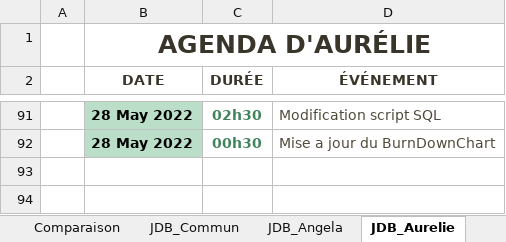
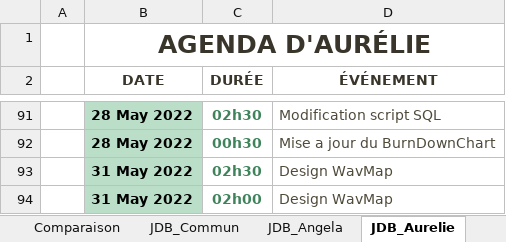
Before and after one commit to ConstantinHrrmn/WavContact, an Excel workbook: Documents/Scrum/BurnDown_chart.xlsx, sheet JDB_Aurelie, drawn as a sheet; only a part is shown, gaps mark what is left out; values as stored, in another font and other column widths than the file's, no borders; table styles not drawn; the diff names each change by its address in the sheet, - before the commit and + after, or states it on an @@ line.

```diff
--- a/Documents/Scrum/BurnDown_chart.xlsx (sheet JDB_Aurelie)
+++ b/Documents/Scrum/BurnDown_chart.xlsx (sheet JDB_Aurelie)
+row 93:  | 31 May 2022 | 02h30 | Design WavMap
+row 94:  | 31 May 2022 | 02h00 | Design WavMap
```
Also changed, not shown: sheet JDB_Angela, sheet Aurelie, sheet Angela, sheet Commun, sheet Comparaison, charts or pictures.
